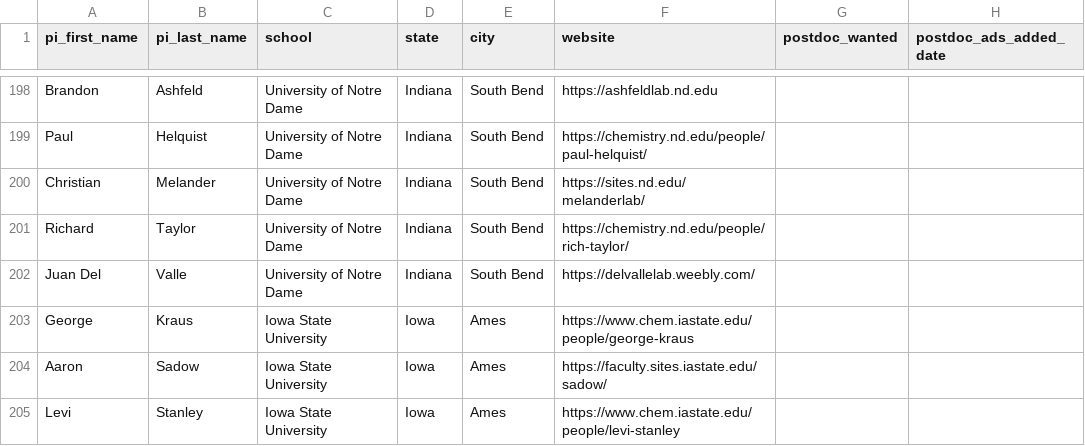
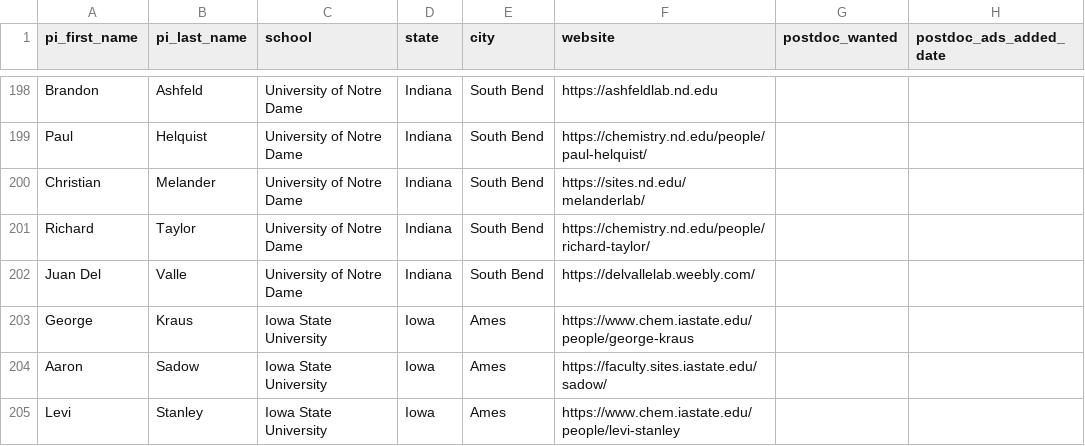
Before and after one commit to khoivan88/organiclinks-v2, a CSV file: data/organiclinks_db.csv, drawn as a sheet; only a part is shown, gaps mark what is left out; the diff names each change by its address in the sheet, - before the commit and + after, or states it on an @@ line.

Commit message:
Committing spreadsheet content on 7/11/2023: by b-myers@onu.edu Rich Taylor Fix

```diff
--- a/data/organiclinks_db.csv
+++ b/data/organiclinks_db.csv
-F201 (website): https://chemistry.nd.edu/people/rich-taylor/
+F201 (website): https://chemistry.nd.edu/people/richard-taylor/
```
